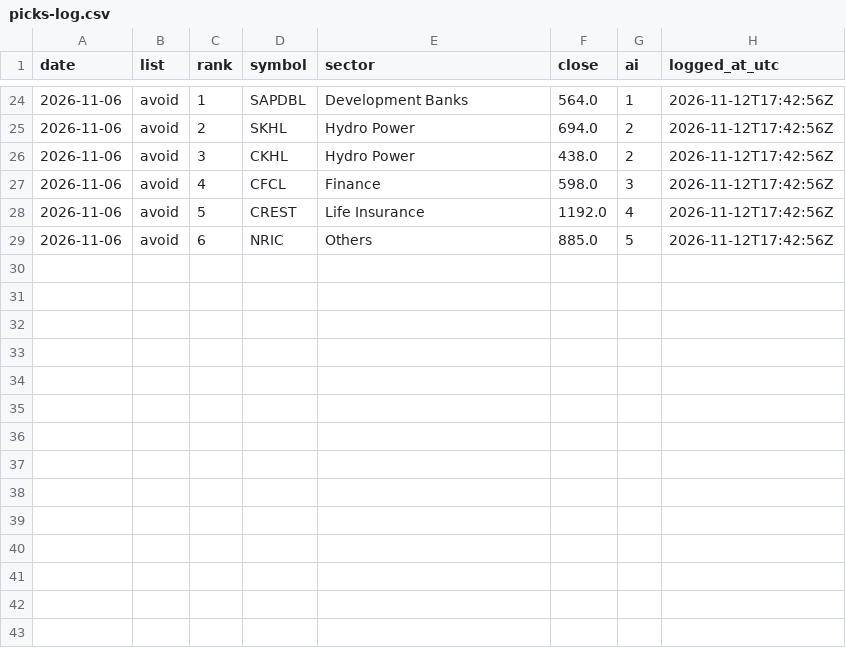
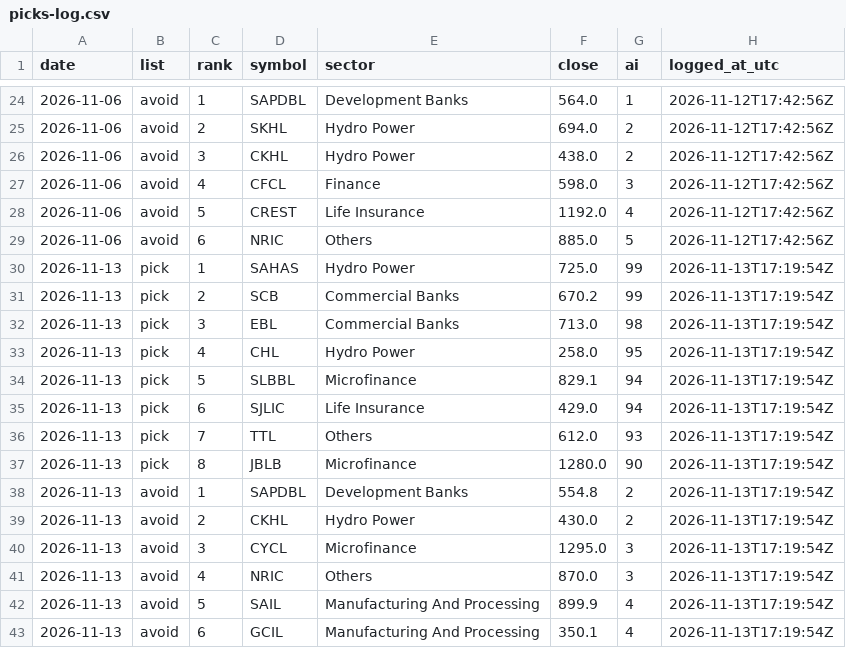
Before and after one commit to SauravBhattarai19/trial_nepse, a CSV file: data/picks-log.csv, drawn as a sheet; only a part is shown, gaps mark what is left out.

```diff
--- a/data/picks-log.csv
+++ b/data/picks-log.csv
@@ -29 +29,15 @@ date,list,rank,symbol,sector,close,ai,logged_at_utc
 2026-11-06,avoid,6,NRIC,Others,885.0,5,2026-11-12T17:42:56Z
+2026-11-13,pick,1,SAHAS,Hydro Power,725.0,99,2026-11-13T17:19:54Z
+2026-11-13,pick,2,SCB,Commercial Banks,670.2,99,2026-11-13T17:19:54Z
+2026-11-13,pick,3,EBL,Commercial Banks,713.0,98,2026-11-13T17:19:54Z
+2026-11-13,pick,4,CHL,Hydro Power,258.0,95,2026-11-13T17:19:54Z
+2026-11-13,pick,5,SLBBL,Microfinance,829.1,94,2026-11-13T17:19:54Z
+2026-11-13,pick,6,SJLIC,Life Insurance,429.0,94,2026-11-13T17:19:54Z
+2026-11-13,pick,7,TTL,Others,612.0,93,2026-11-13T17:19:54Z
+2026-11-13,pick,8,JBLB,Microfinance,1280.0,90,2026-11-13T17:19:54Z
+2026-11-13,avoid,1,SAPDBL,Development Banks,554.8,2,2026-11-13T17:19:54Z
+2026-11-13,avoid,2,CKHL,Hydro Power,430.0,2,2026-11-13T17:19:54Z
+2026-11-13,avoid,3,CYCL,Microfinance,1295.0,3,2026-11-13T17:19:54Z
+2026-11-13,avoid,4,NRIC,Others,870.0,3,2026-11-13T17:19:54Z
+2026-11-13,avoid,5,SAIL,Manufacturing And Processing,899.9,4,2026-11-13T17:19:54Z
+2026-11-13,avoid,6,GCIL,Manufacturing And Processing,350.1,4,2026-11-13T17:19:54Z
```
Also changed, not shown: data/combined.csv, data/market-breadth.csv, 4 other files.
